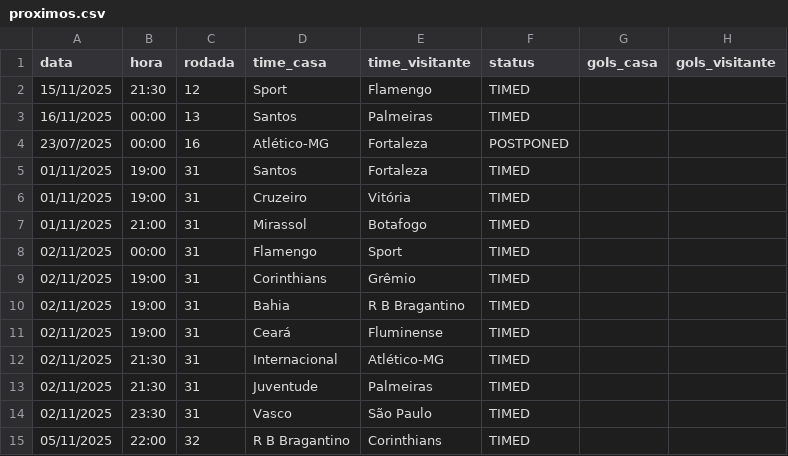
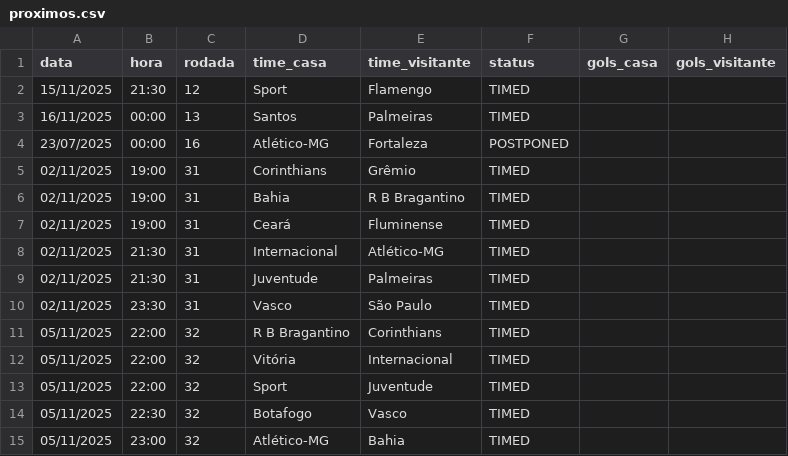
Before and after one commit to tlvzz/BR2025, a CSV file: dados/proximos.csv, drawn as a sheet; only a part is shown; the shorter side is filled out with more unchanged rows; the diff names each change by its address in the sheet, - before the commit and + after, or states it on an @@ line.

```diff
--- a/dados/proximos.csv
+++ b/dados/proximos.csv
-row 5: 01/11/2025 | 19:00 | 31 | Santos | Fortaleza | TIMED
-row 6: 01/11/2025 | 19:00 | 31 | Cruzeiro | Vitória | TIMED
-row 7: 01/11/2025 | 21:00 | 31 | Mirassol | Botafogo | TIMED
-row 8: 02/11/2025 | 00:00 | 31 | Flamengo | Sport | TIMED
```
Also changed, not shown: dados/resultados.csv.
